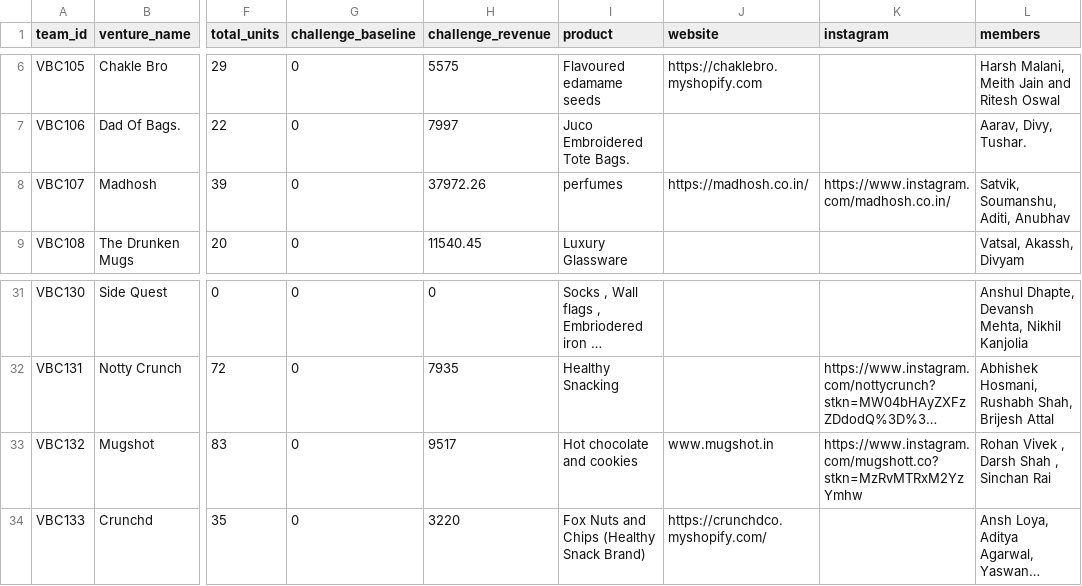
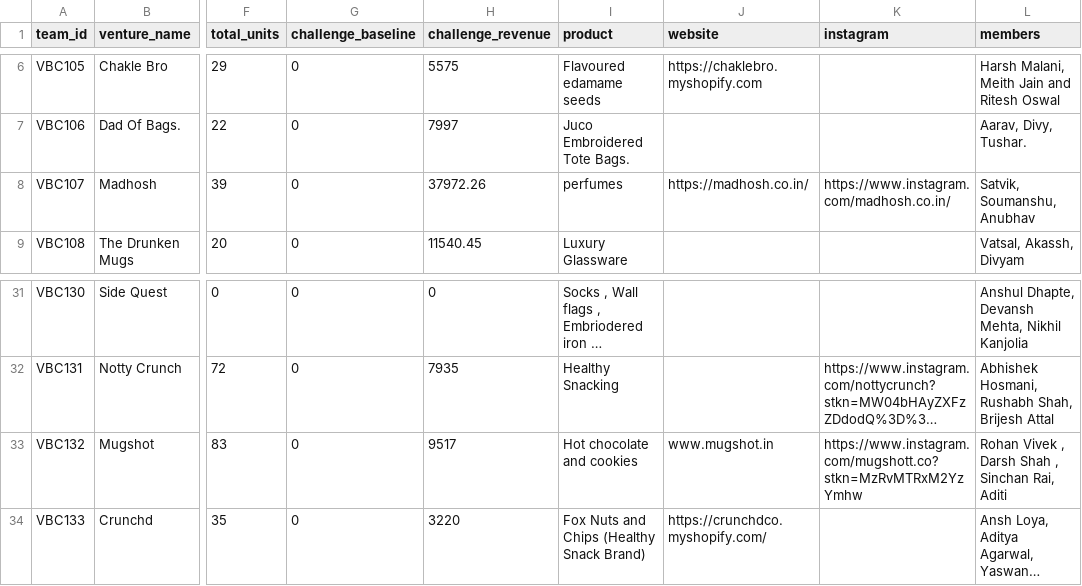
Before and after one commit to chaaandu/forge-byob-tv, a CSV file: public/tv/feed.csv, drawn as a sheet; only a part is shown, gaps mark what is left out; long unchanged cells end in …; the diff names each change by its address in the sheet, - before the commit and + after, or states it on an @@ line.

```diff
--- a/public/tv/feed.csv
+++ b/public/tv/feed.csv
-L8 (members): Satvik, Soumanshu, Aditi, Anubhav
+L8 (members): Satvik, Soumanshu, Anubhav
-L33 (members): Rohan Vivek , Darsh Shah , Sinchan Rai
+L33 (members): Rohan Vivek , Darsh Shah , Sinchan Rai, Aditi
```
Also changed, not shown: 3 other files.
